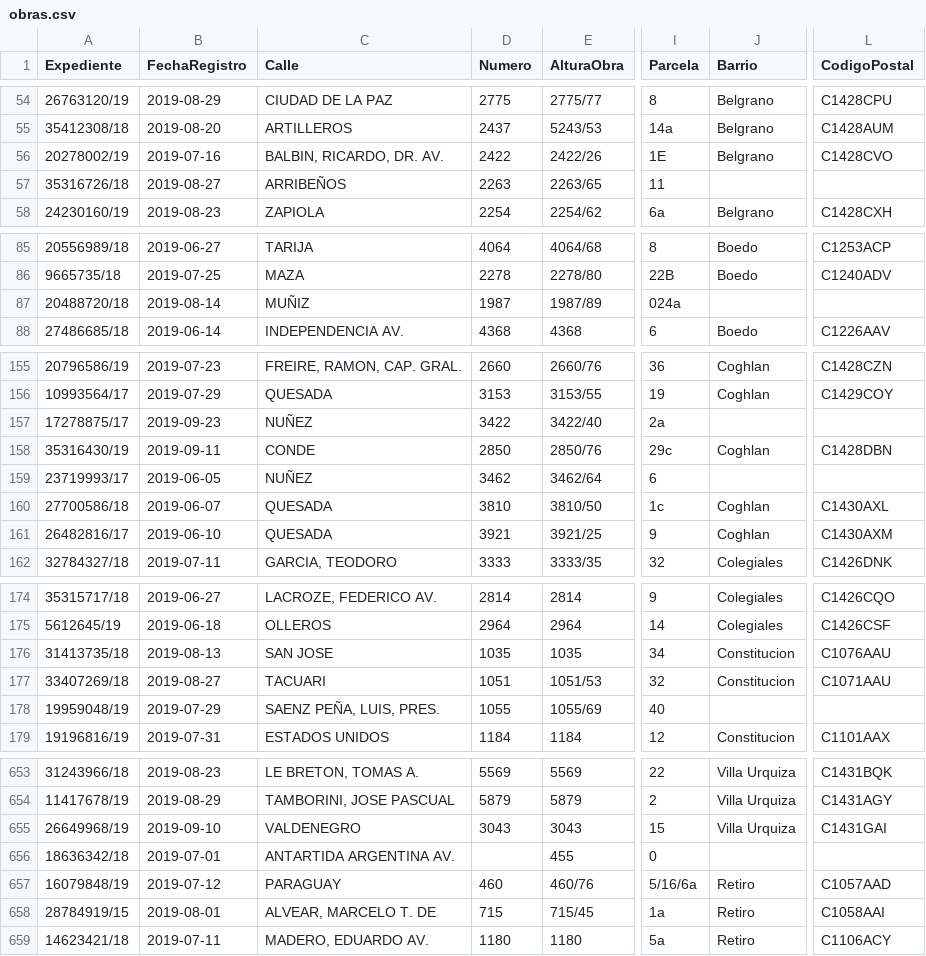
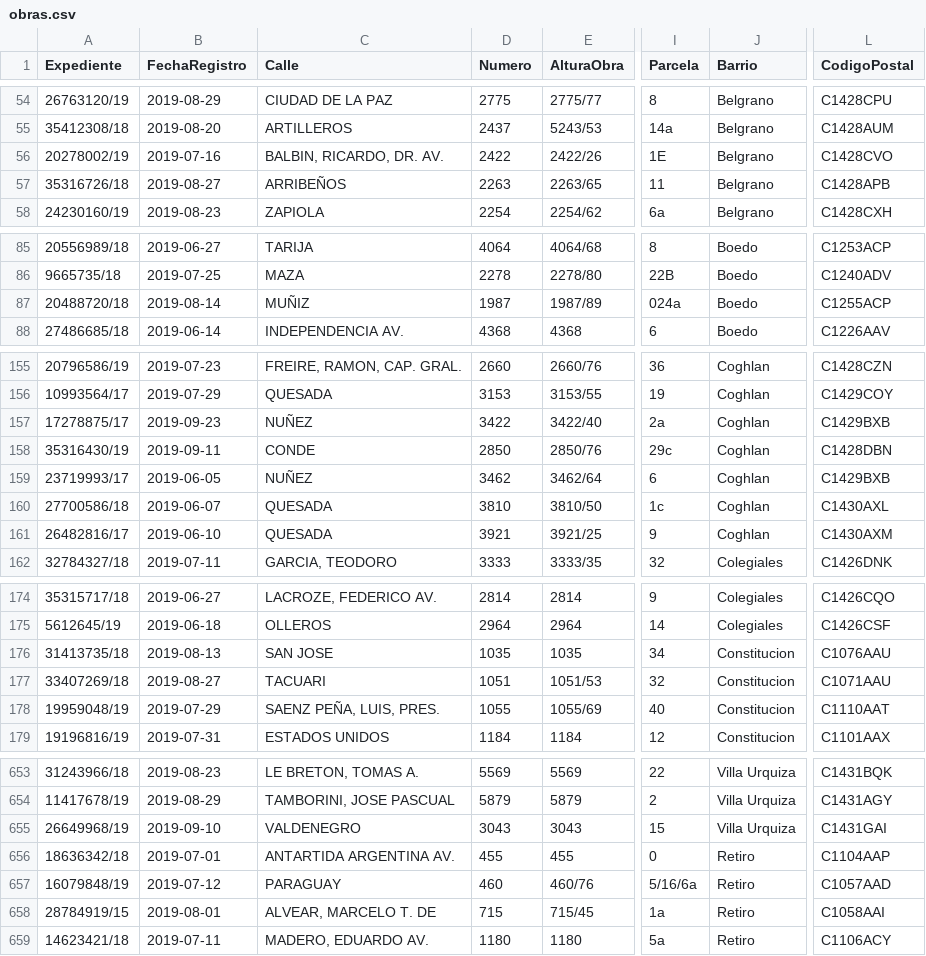
Before and after one commit to dhsantos/Calidad-De-Datos, a CSV file: asignaciones/tp-final/obras.csv, drawn as a sheet; only a part is shown, gaps mark what is left out; the diff covers the shown part only; the diff names each change by its address in the sheet, - before the commit and + after, or states it on an @@ line.

```diff
--- a/asignaciones/tp-final/obras.csv
+++ b/asignaciones/tp-final/obras.csv
-J57 (Barrio): (empty)
+J57 (Barrio): Belgrano
-L57 (CodigoPostal): (empty)
+L57 (CodigoPostal): C1428APB
-J87 (Barrio): (empty)
+J87 (Barrio): Boedo
-L87 (CodigoPostal): (empty)
+L87 (CodigoPostal): C1255ACP
-J157 (Barrio): (empty)
+J157 (Barrio): Coghlan
-L157 (CodigoPostal): (empty)
+L157 (CodigoPostal): C1429BXB
-J159 (Barrio): (empty)
+J159 (Barrio): Coghlan
-L159 (CodigoPostal): (empty)
+L159 (CodigoPostal): C1429BXB
-J178 (Barrio): (empty)
+J178 (Barrio): Constitucion
-L178 (CodigoPostal): (empty)
+L178 (CodigoPostal): C1110AAT
-D656 (Numero): (empty)
+D656 (Numero): 455
-J656 (Barrio): (empty)
+J656 (Barrio): Retiro
-L656 (CodigoPostal): (empty)
+L656 (CodigoPostal): C1104AAP
```
Also changed, not shown: 23 edited cells elsewhere in this file, 17 other files.
